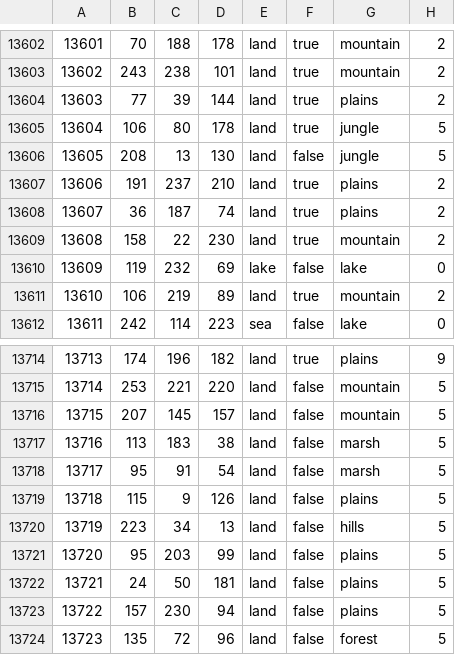
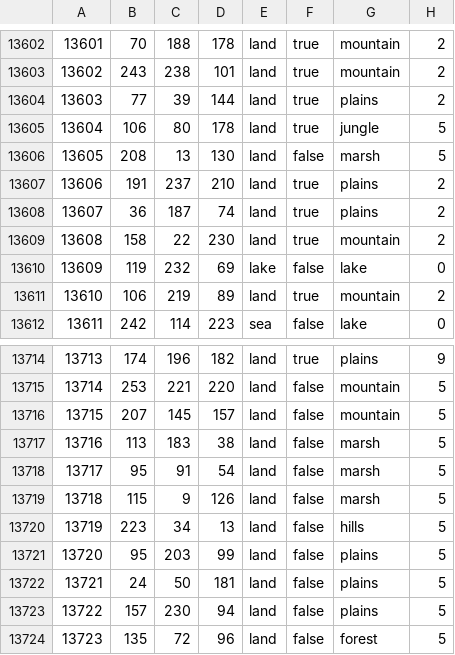
Before and after one commit to MADCAT416/megrez, a CSV file: map/definition.csv, drawn as a sheet; only a part is shown, gaps mark what is left out; the diff covers the shown part only.

```diff
--- a/map/definition.csv
+++ b/map/definition.csv
@@ -13605,3 +13605,3 @@
 13604;106;80;178;land;true;jungle;5
-13605;208;13;130;land;false;jungle;5
+13605;208;13;130;land;false;marsh;5
 13606;191;237;210;land;true;plains;2
@@ -13718,3 +13718,3 @@
 13717;95;91;54;land;false;marsh;5
-13718;115;9;126;land;false;plains;5
+13718;115;9;126;land;false;marsh;5
 13719;223;34;13;land;false;hills;5
```
Also changed, not shown: 10 edited cells elsewhere in this file, 2 other files.
